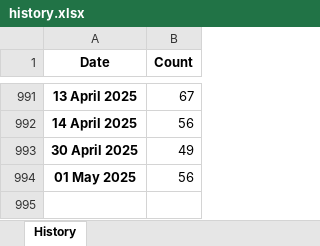
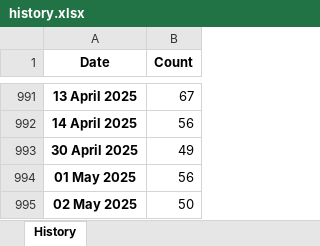
Before and after one commit to esfalsa/puree, an Excel workbook: data/history.xlsx, sheet History, drawn as a sheet; only a part is shown, gaps mark what is left out; values as stored, in another font and other column widths than the file's, no borders; the diff names each change by its address in the sheet, - before the commit and + after, or states it on an @@ line.

```diff
--- a/data/history.xlsx (sheet History)
+++ b/data/history.xlsx (sheet History)
+row 995: 02 May 2025 | 50
```
Also changed, not shown: 3 other files.
